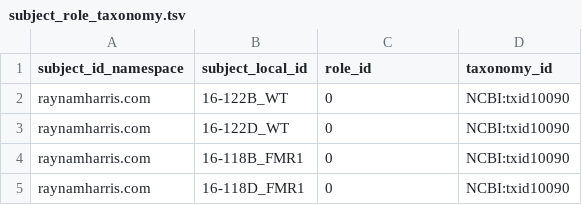
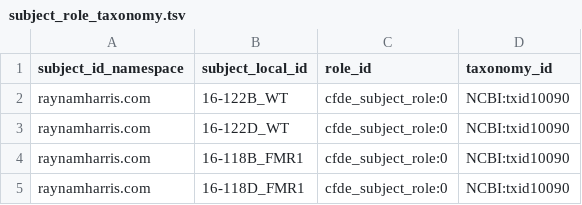
Before and after one commit to raynamharris/FMR1CA1rnaseq, a TSV file: c2m2/rmh_2022_04_08/subject_role_taxonomy.tsv, drawn as a sheet.

```diff
--- a/c2m2/rmh_2022_04_08/subject_role_taxonomy.tsv
+++ b/c2m2/rmh_2022_04_08/subject_role_taxonomy.tsv
@@ -1,5 +1,5 @@
 subject_id_namespace	subject_local_id	role_id	taxonomy_id
-raynamharris.com	16-122B_WT	0	NCBI:txid10090
-raynamharris.com	16-122D_WT	0	NCBI:txid10090
-raynamharris.com	16-118B_FMR1	0	NCBI:txid10090
-raynamharris.com	16-118D_FMR1	0	NCBI:txid10090
+raynamharris.com	16-122B_WT	cfde_subject_role:0	NCBI:txid10090
+raynamharris.com	16-122D_WT	cfde_subject_role:0	NCBI:txid10090
+raynamharris.com	16-118B_FMR1	cfde_subject_role:0	NCBI:txid10090
+raynamharris.com	16-118D_FMR1	cfde_subject_role:0	NCBI:txid10090
```
Also changed, not shown: c2m2/rmh_2022_04_08/biosample_gene.tsv, 25 other files.
